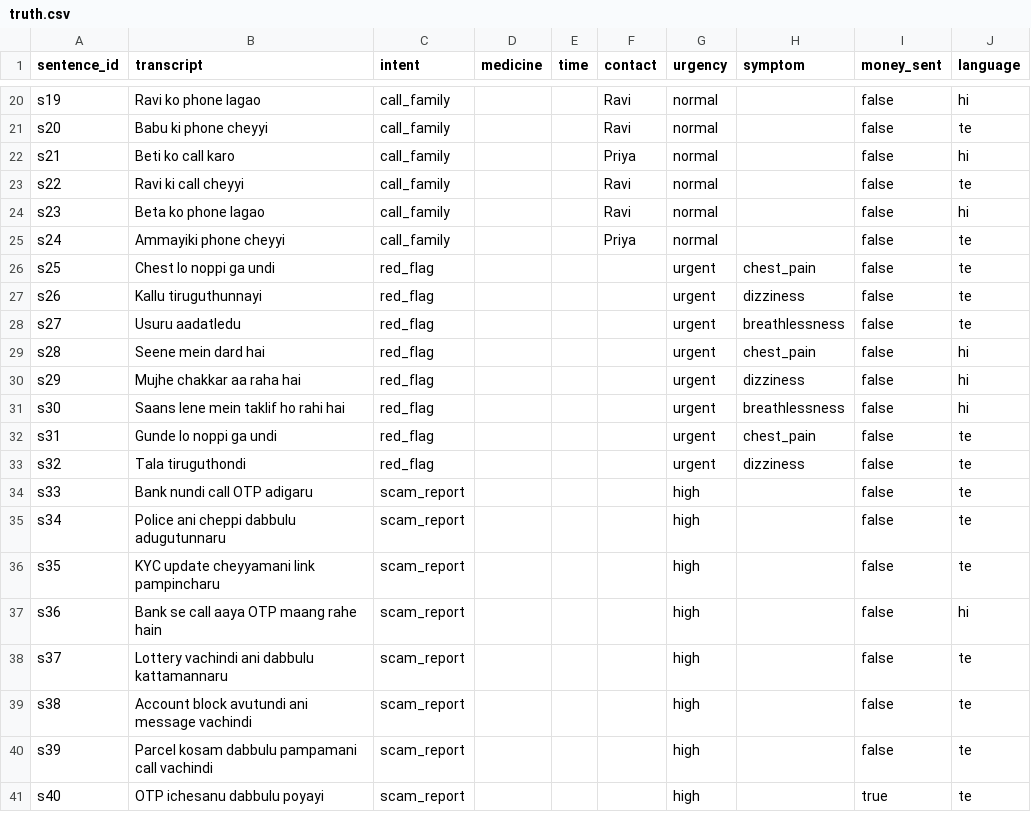
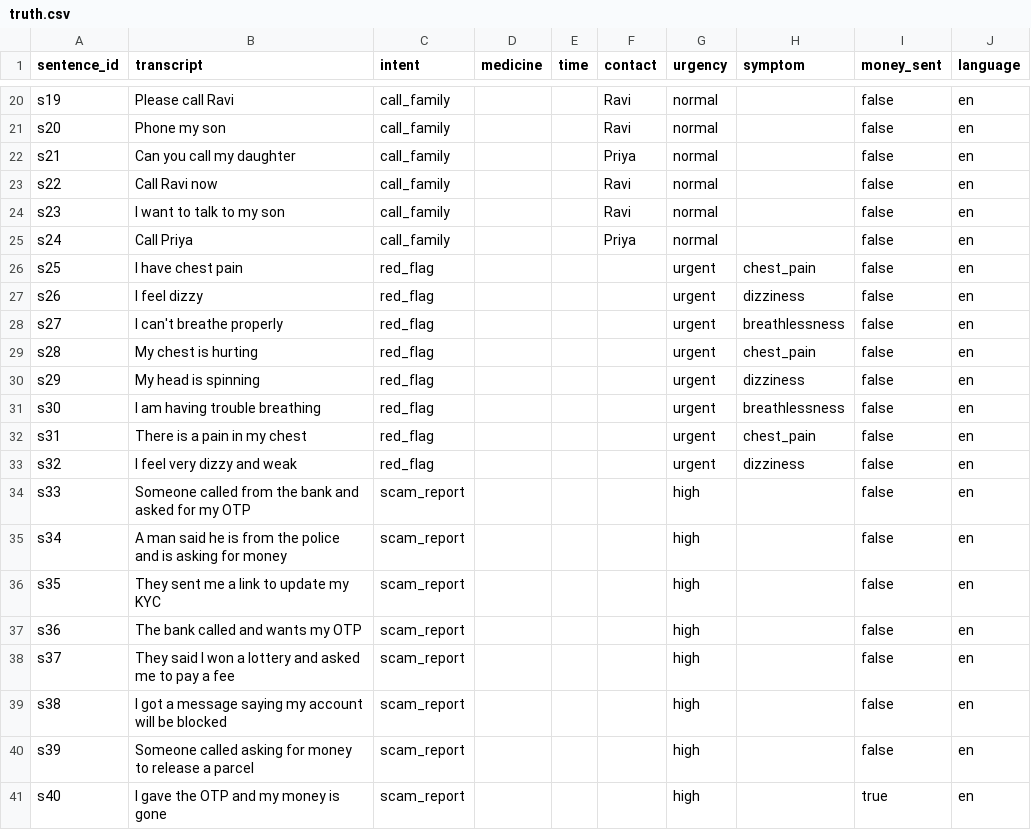
Before and after one commit to Dinesh508-mashup/hey-bujji, a CSV file: eval/truth.csv, drawn as a sheet; only a part is shown, gaps mark what is left out; the diff covers the shown part only; the diff names each change by its address in the sheet, - before the commit and + after, or states it on an @@ line.

```diff
--- a/eval/truth.csv
+++ b/eval/truth.csv
-B20 (transcript): Ravi ko phone lagao
+B20 (transcript): Please call Ravi
-J20 (language): hi
+J20 (language): en
-B21 (transcript): Babu ki phone cheyyi
+B21 (transcript): Phone my son
-J21 (language): te
+J21 (language): en
-B22 (transcript): Beti ko call karo
+B22 (transcript): Can you call my daughter
-J22 (language): hi
+J22 (language): en
-B23 (transcript): Ravi ki call cheyyi
+B23 (transcript): Call Ravi now
-J23 (language): te
+J23 (language): en
-B24 (transcript): Beta ko phone lagao
+B24 (transcript): I want to talk to my son
-J24 (language): hi
+J24 (language): en
-B25 (transcript): Ammayiki phone cheyyi
+B25 (transcript): Call Priya
-J25:J28 (language): te
+J25:J28 (language): en
-B26 (transcript): Chest lo noppi ga undi
+B26 (transcript): I have chest pain
-B27 (transcript): Kallu tiruguthunnayi
+B27 (transcript): I feel dizzy
-B28 (transcript): Usuru aadatledu
+B28 (transcript): I can't breathe properly
-B29 (transcript): Seene mein dard hai
+B29 (transcript): My chest is hurting
-J29:J31 (language): hi
+J29:J31 (language): en
-B30 (transcript): Mujhe chakkar aa raha hai
+B30 (transcript): My head is spinning
-B31 (transcript): Saans lene mein taklif ho rahi hai
+B31 (transcript): I am having trouble breathing
-B32 (transcript): Gunde lo noppi ga undi
+B32 (transcript): There is a pain in my chest
-J32:J36 (language): te
+J32:J36 (language): en
-B33 (transcript): Tala tiruguthondi
+B33 (transcript): I feel very dizzy and weak
-B34 (transcript): Bank nundi call OTP adigaru
+B34 (transcript): Someone called from the bank and asked for my OTP
-B35 (transcript): Police ani cheppi dabbulu adugutunnaru
+B35 (transcript): A man said he is from the police and is asking for money
-B36 (transcript): KYC update cheyyamani link pampincharu
+B36 (transcript): They sent me a link to update my KYC
-B37 (transcript): Bank se call aaya OTP maang rahe hain
+B37 (transcript): The bank called and wants my OTP
-J37 (language): hi
+J37 (language): en
-B38 (transcript): Lottery vachindi ani dabbulu kattamannaru
+B38 (transcript): They said I won a lottery and asked me to pay a fee
-J38:J41 (language): te
+J38:J41 (language): en
-B39 (transcript): Account block avutundi ani message vachindi
+B39 (transcript): I got a message saying my account will be blocked
-B40 (transcript): Parcel kosam dabbulu pampamani call vachindi
+B40 (transcript): Someone called asking for money to release a parcel
-B41 (transcript): OTP ichesanu dabbulu poyayi
+B41 (transcript): I gave the OTP and my money is gone
```
Also changed, not shown: 36 edited cells elsewhere in this file, 52 other files.
